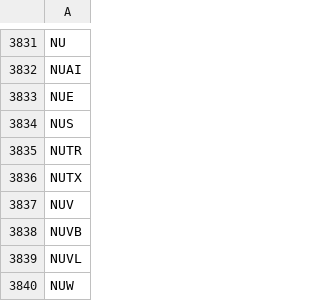
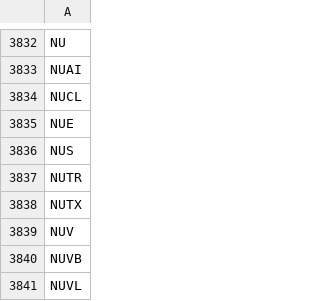
Before and after one commit to tu1258/Stock-Screener, a CSV file: stock_ticker.csv, drawn as a sheet; only a part is shown, gaps mark what is left out; the shorter side is filled out with more unchanged rows; the diff covers the shown part only.

```diff
--- a/stock_ticker.csv
+++ b/stock_ticker.csv
@@ -3832,2 +3833,3 @@ NU
 NUAI
+NUCL
 NUE
```
Also changed, not shown: 3 added rows and 2 removed rows elsewhere in this file, csv/watchlist.csv, csv/watchlist_bounce_50ma.csv, 3 other files.
